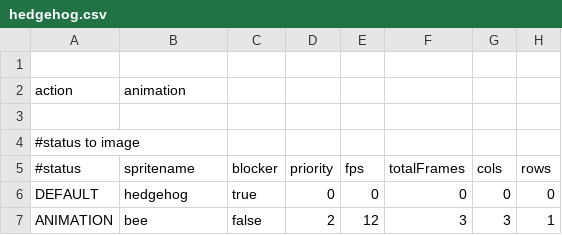
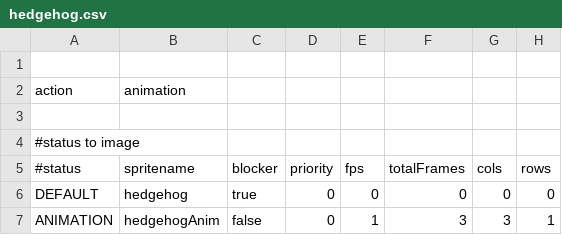
Before and after one commit to WolfgangBischoff/Progress, a CSV file: src/res/actorData/hedgehog.csv, drawn as a sheet; only a part is shown; the diff names each change by its address in the sheet, - before the commit and + after, or states it on an @@ line.

```diff
--- a/src/res/actorData/hedgehog.csv
+++ b/src/res/actorData/hedgehog.csv
-B7 (spritename): bee
+B7 (spritename): hedgehogAnim
-D7 (priority): 2
+D7 (priority): 0
-E7 (fps): 12
+E7 (fps): 1
```
Also changed, not shown: 5 other files.
